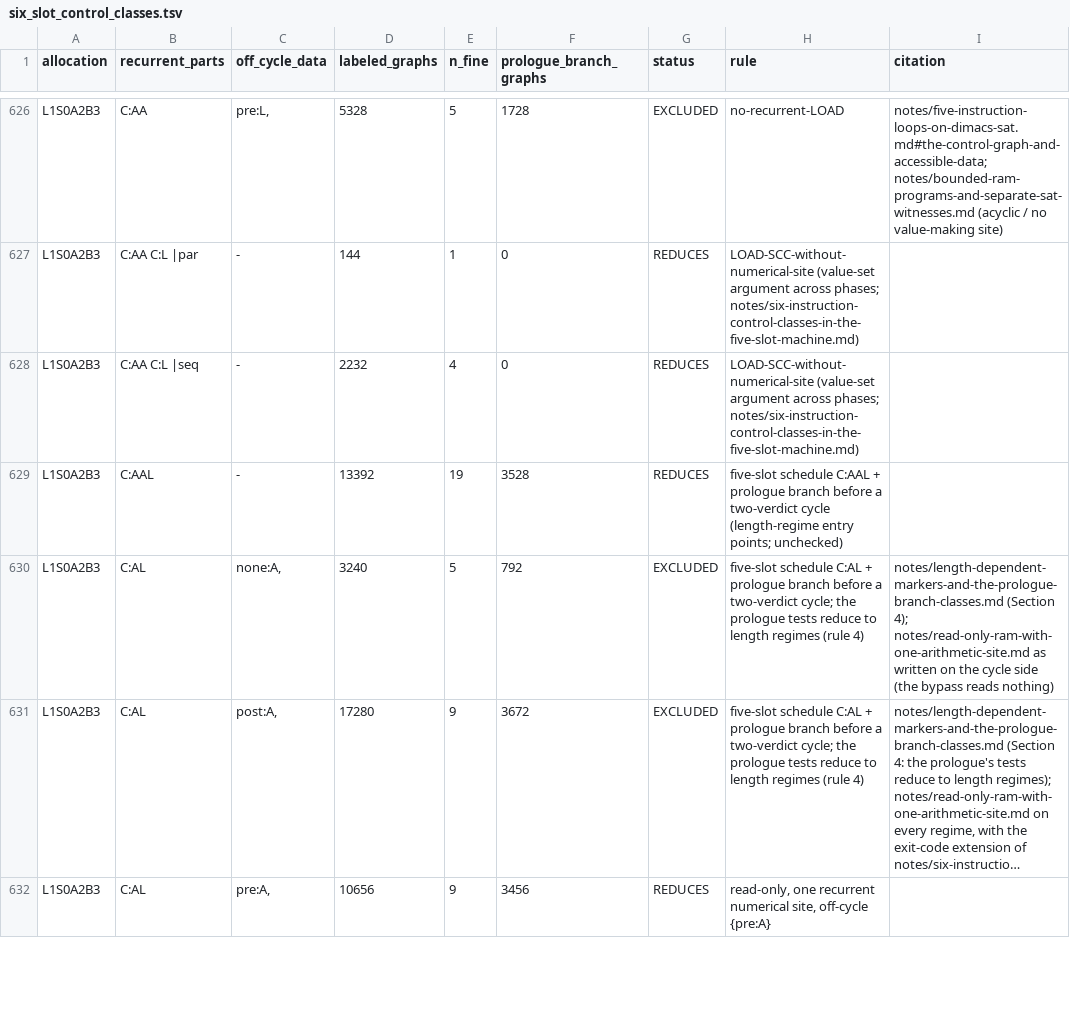
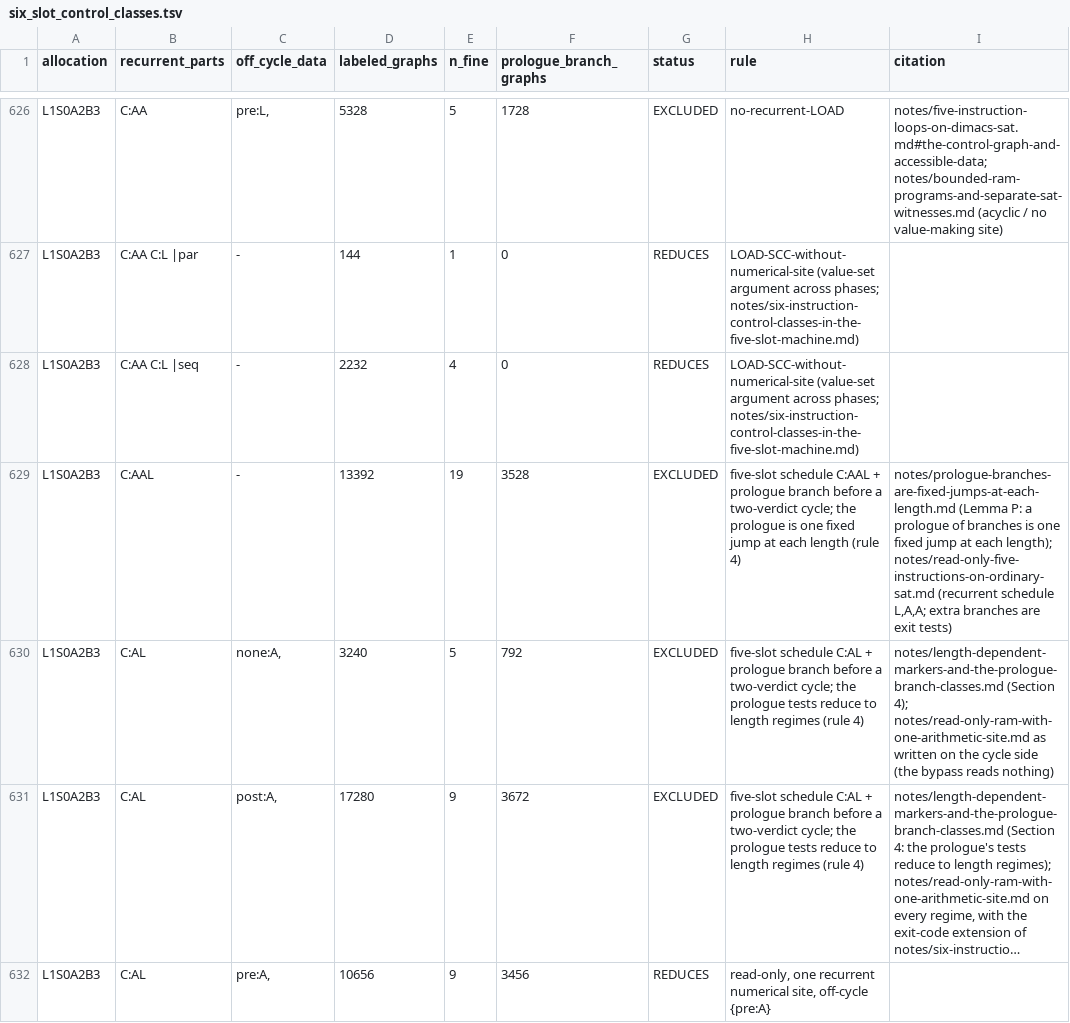
Before and after one commit to aeyakovenko/3sat, a TSV file: audits/six_slot_control_classes.tsv, drawn as a sheet; only a part is shown, gaps mark what is left out; long unchanged cells end in …; the diff covers the shown part only.

```diff
--- a/audits/six_slot_control_classes.tsv
+++ b/audits/six_slot_control_classes.tsv
@@ -628,3 +628,3 @@ L1S0A2B3	C:AA C:L |par	-	144	1	0	REDUCES	LOAD-SCC-without-numerical-site (value-
 L1S0A2B3	C:AA C:L |seq	-	2232	4	0	REDUCES	LOAD-SCC-without-numerical-site (value-set argument across phases; notes/six-instruction-control-classes-in-the-five-slot-machine.md)	
-L1S0A2B3	C:AAL	-	13392	19	3528	REDUCES	five-slot schedule C:AAL + prologue branch before a two-verdict cycle (length-regime entry points; unchecked)	
+L1S0A2B3	C:AAL	-	13392	19	3528	EXCLUDED	five-slot schedule C:AAL + prologue branch before a two-verdict cycle; the prologue is one fixed jump at each length (rule 4)	notes/prologue-branches-are-fixed-jumps-at-each-length.md (Lemma P: a prologue of branches is one fixed jump at each length); notes/read-only-five-instructions-on-ordinary-sat.md (recurrent schedule L,A,A; extra branches are exit tests)
 L1S0A2B3	C:AL	none:A,	3240	5	792	EXCLUDED	five-slot schedule C:AL + prologue branch before a two-verdict cycle; the prologue tests reduce to length regimes (rule 4)	notes/length-dependent-markers-and-the-prologue-branch-classes.md (Section 4); notes/read-only-ram-with-one-arithmetic-site.md as written on the cycle side (the bypass reads nothing)
```
Also changed, not shown: 6 edited cells elsewhere in this file, 12 other files.
